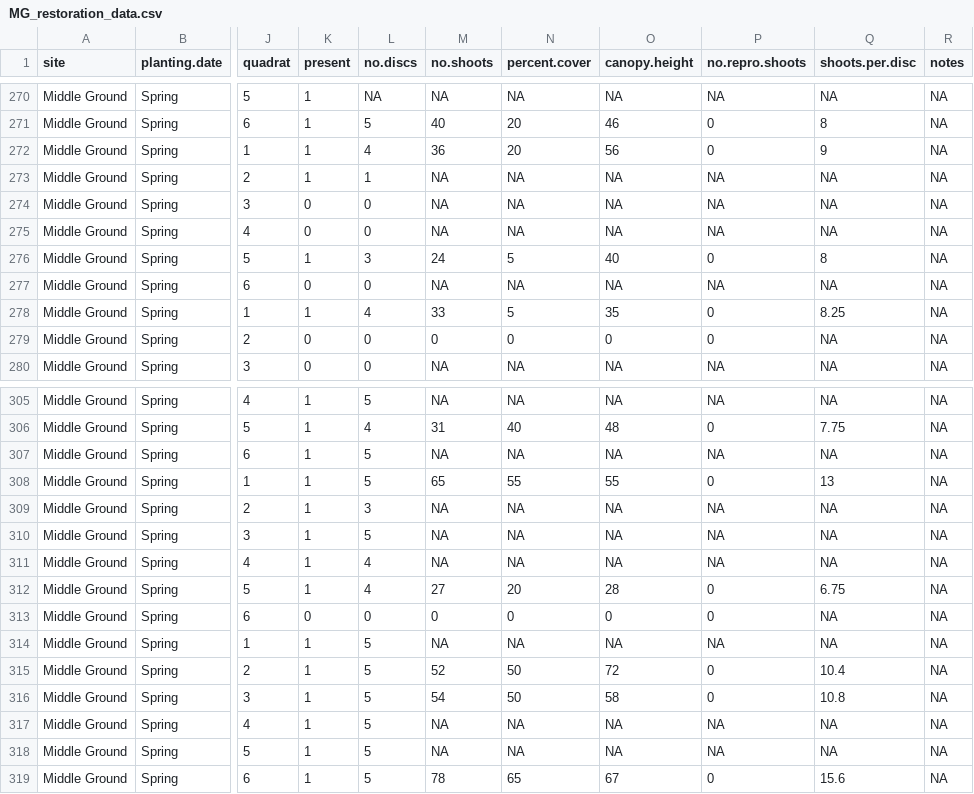
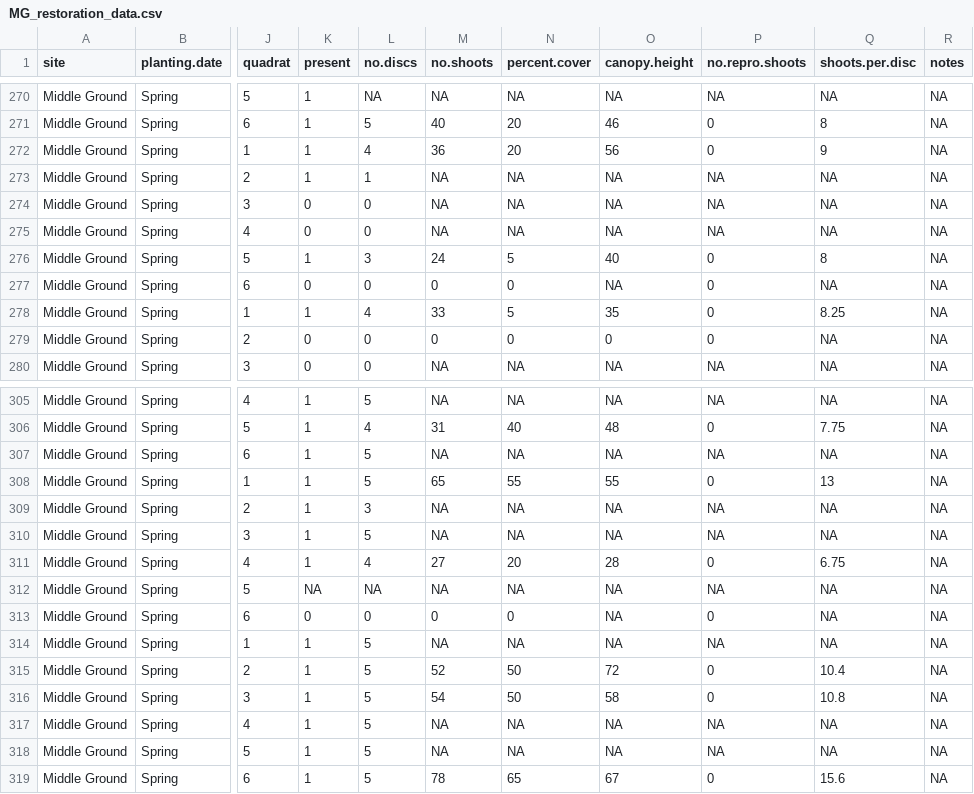
Before and after one commit to schenckf/MG2017Restoration, a CSV file: MG_restoration_data.csv, drawn as a sheet; only a part is shown, gaps mark what is left out; the diff names each change by its address in the sheet, - before the commit and + after, or states it on an @@ line.

Commit message:
FS Data Edits
Forest checking our data against DMF data.

```diff
--- a/MG_restoration_data.csv
+++ b/MG_restoration_data.csv
-M277 (no.shoots): NA
+M277 (no.shoots): 0
-N277 (percent.cover): NA
+N277 (percent.cover): 0
-P277 (no.repro.shoots): NA
+P277 (no.repro.shoots): 0
-M311 (no.shoots): NA
+M311 (no.shoots): 27
-N311 (percent.cover): NA
+N311 (percent.cover): 20
-O311 (canopy.height): NA
+O311 (canopy.height): 28
-P311 (no.repro.shoots): NA
+P311 (no.repro.shoots): 0
-Q311 (shoots.per.disc): NA
+Q311 (shoots.per.disc): 6.75
-K312 (present): 1
+K312 (present): NA
-L312 (no.discs): 4
+L312 (no.discs): NA
-M312 (no.shoots): 27
+M312 (no.shoots): NA
-N312 (percent.cover): 20
+N312 (percent.cover): NA
-O312 (canopy.height): 28
+O312 (canopy.height): NA
-P312 (no.repro.shoots): 0
+P312 (no.repro.shoots): NA
-Q312 (shoots.per.disc): 6.75
+Q312 (shoots.per.disc): NA
-O313 (canopy.height): 0
+O313 (canopy.height): NA
```
Also changed, not shown: 1 other file.
